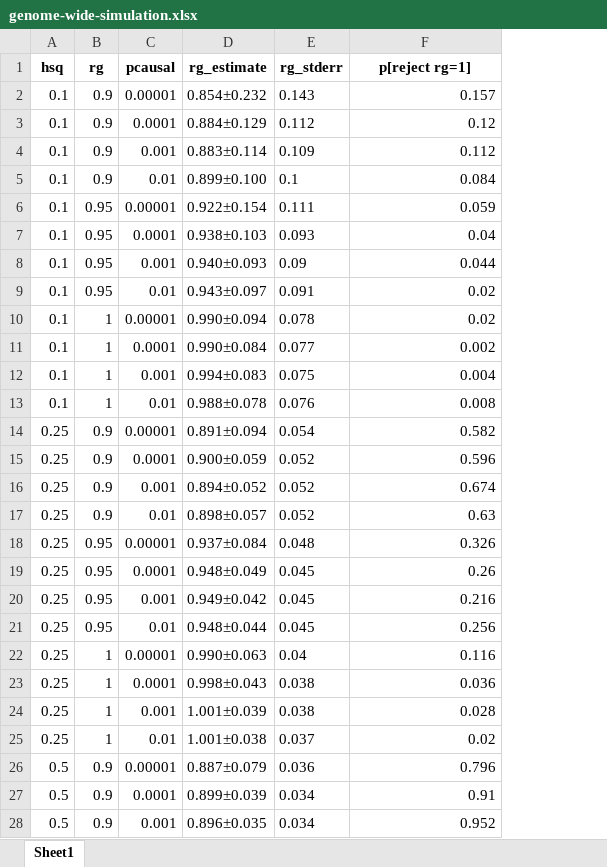
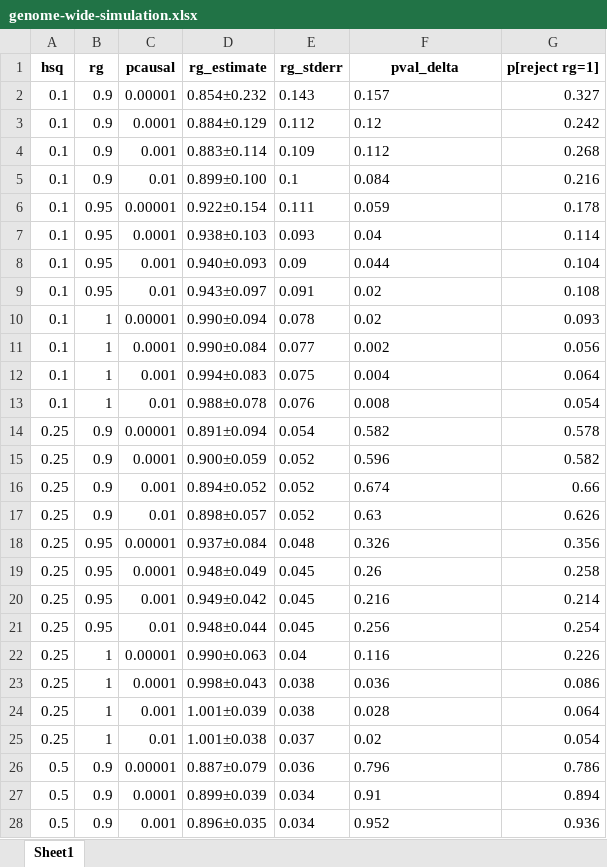
Before and after one commit to KangchengHou/admix-genet-cor, an Excel workbook: experiments/01-genome-wide-simulate/results/genome-wide-simulation.xlsx, sheet Sheet1, drawn as a sheet; only a part is shown; values as stored, in another font and other column widths than the file's, no borders; the diff covers the shown part only; the diff names each change by its address in the sheet, - before the commit and + after, or states it on an @@ line.

Commit message:
update genome-wide simulation

```diff
--- a/experiments/01-genome-wide-simulate/results/genome-wide-simulation.xlsx (sheet Sheet1)
+++ b/experiments/01-genome-wide-simulate/results/genome-wide-simulation.xlsx (sheet Sheet1)
+column G (p[reject rg=1]), rows 2-28: 0.327 | 0.242 | 0.268 | 0.216 | 0.178 | 0.114 | 0.104 | 0.108 | 0.093 | 0.056 | 0.064 | 0.054 | 0.578 | 0.582 | 0.66 | 0.626 | 0.356 | 0.258 | 0.214 | 0.254 | 0.226 | 0.086 | 0.064 | 0.054 | 0.786 | 0.894 | 0.936
-F1: p[reject rg=1]
+F1: pval_delta
-F2:F28 alignment: right
+F2:F28 alignment: left
```
Also changed, not shown: cell formats elsewhere in this sheet, 2 other files.
